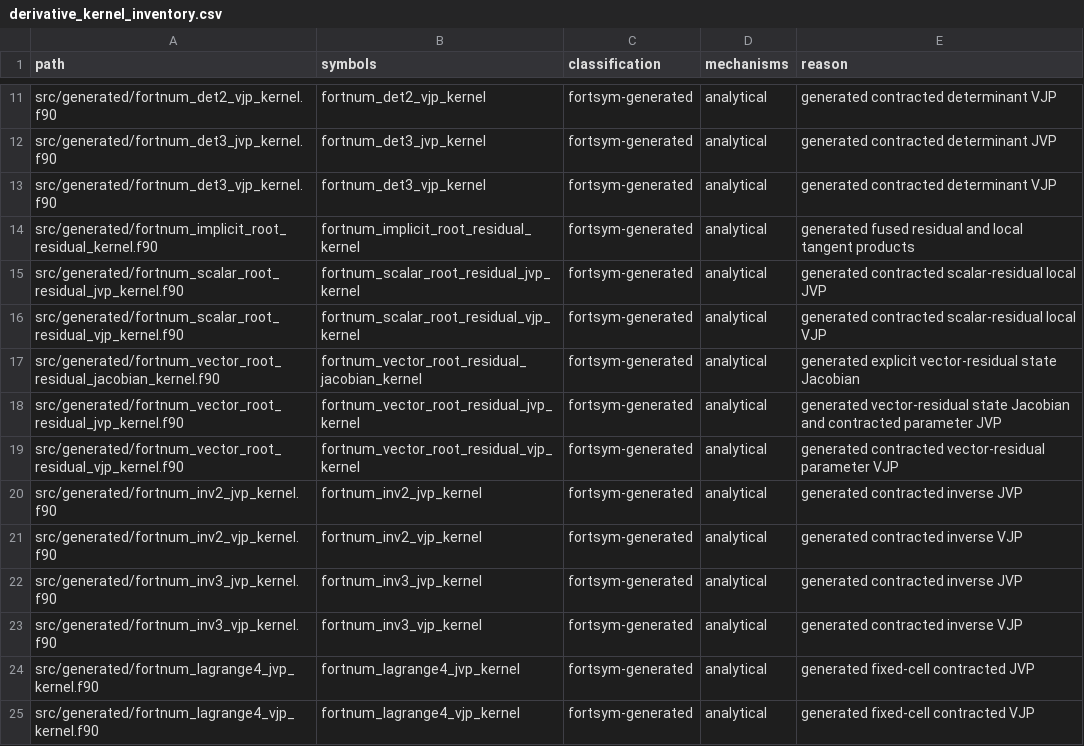
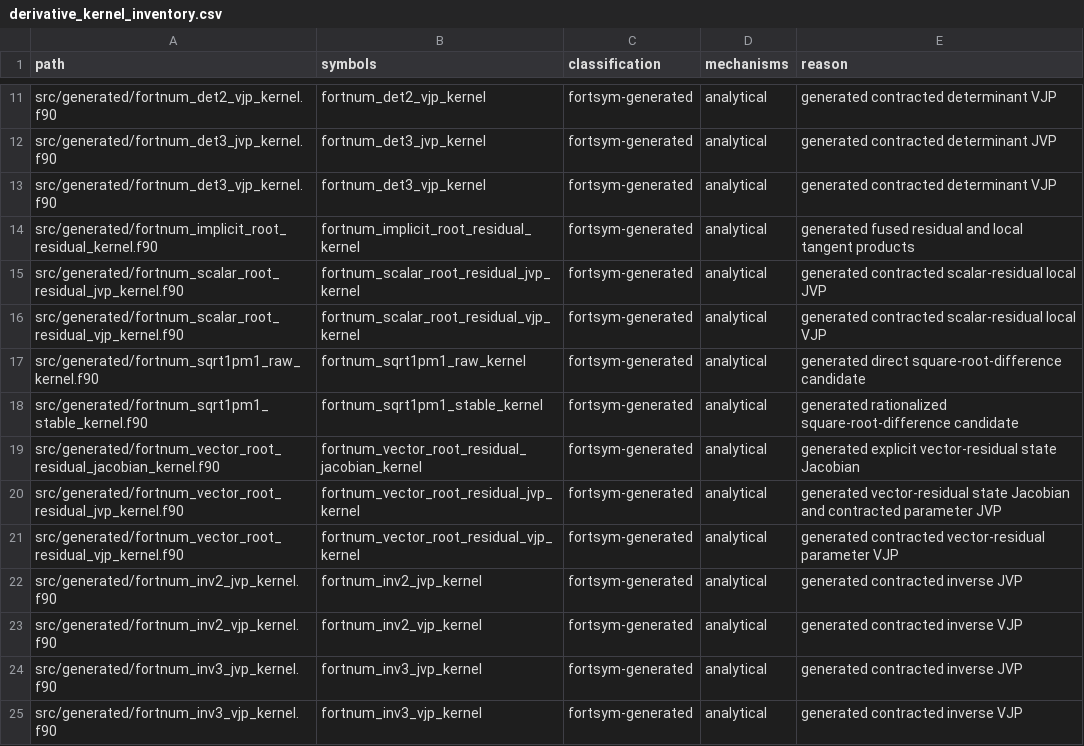
Before and after one commit to lazy-fortran/fortnum, a CSV file: docs/design/derivative_kernel_inventory.csv, drawn as a sheet; only a part is shown, gaps mark what is left out; the shorter side is filled out with more unchanged rows.

Commit message:
Add stability-preserving symbolic candidates

```diff
--- a/docs/design/derivative_kernel_inventory.csv
+++ b/docs/design/derivative_kernel_inventory.csv
@@ -16,2 +16,4 @@ src/generated/fortnum_scalar_root_residual_jvp_kernel.f90,fortnum_scalar_root_re
 src/generated/fortnum_scalar_root_residual_vjp_kernel.f90,fortnum_scalar_root_residual_vjp_kernel,fortsym-generated,analytical,generated contracted scalar-residual local VJP
+src/generated/fortnum_sqrt1pm1_raw_kernel.f90,fortnum_sqrt1pm1_raw_kernel,fortsym-generated,analytical,generated direct square-root-difference candidate
+src/generated/fortnum_sqrt1pm1_stable_kernel.f90,fortnum_sqrt1pm1_stable_kernel,fortsym-generated,analytical,generated rationalized square-root-difference candidate
 src/generated/fortnum_vector_root_residual_jacobian_kernel.f90,fortnum_vector_root_residual_jacobian_kernel,fortsym-generated,analytical,generated explicit vector-residual state Jacobian
```
Also changed, not shown: 50 other files.
